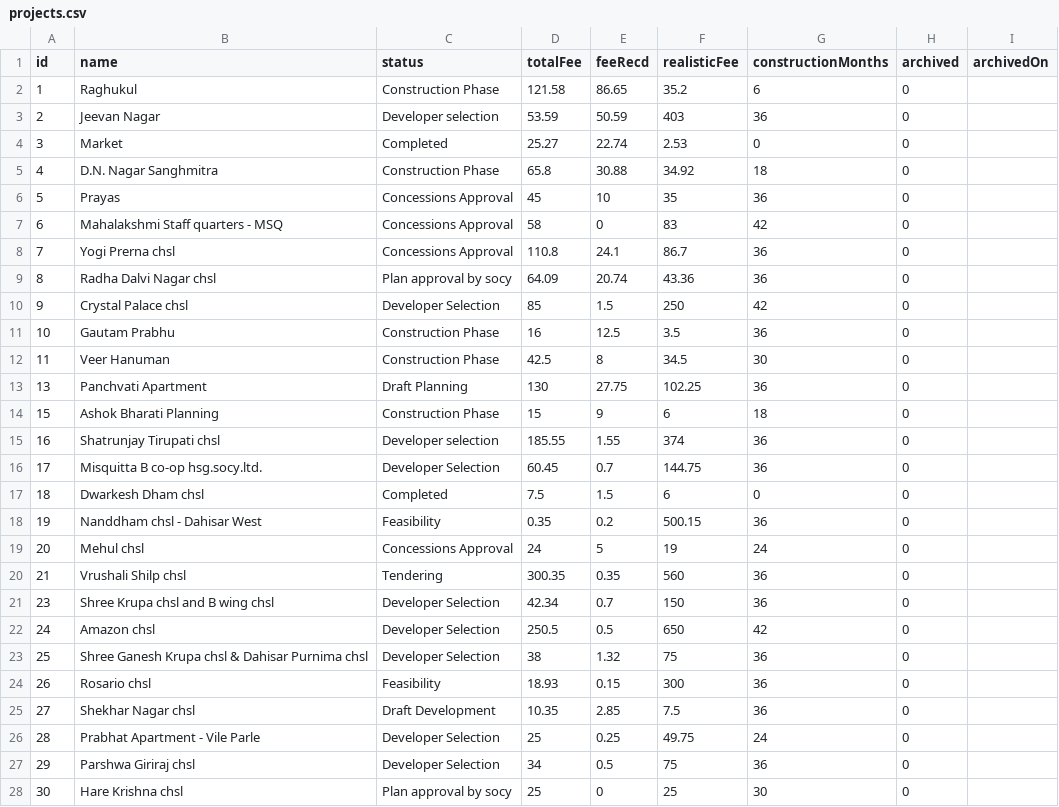
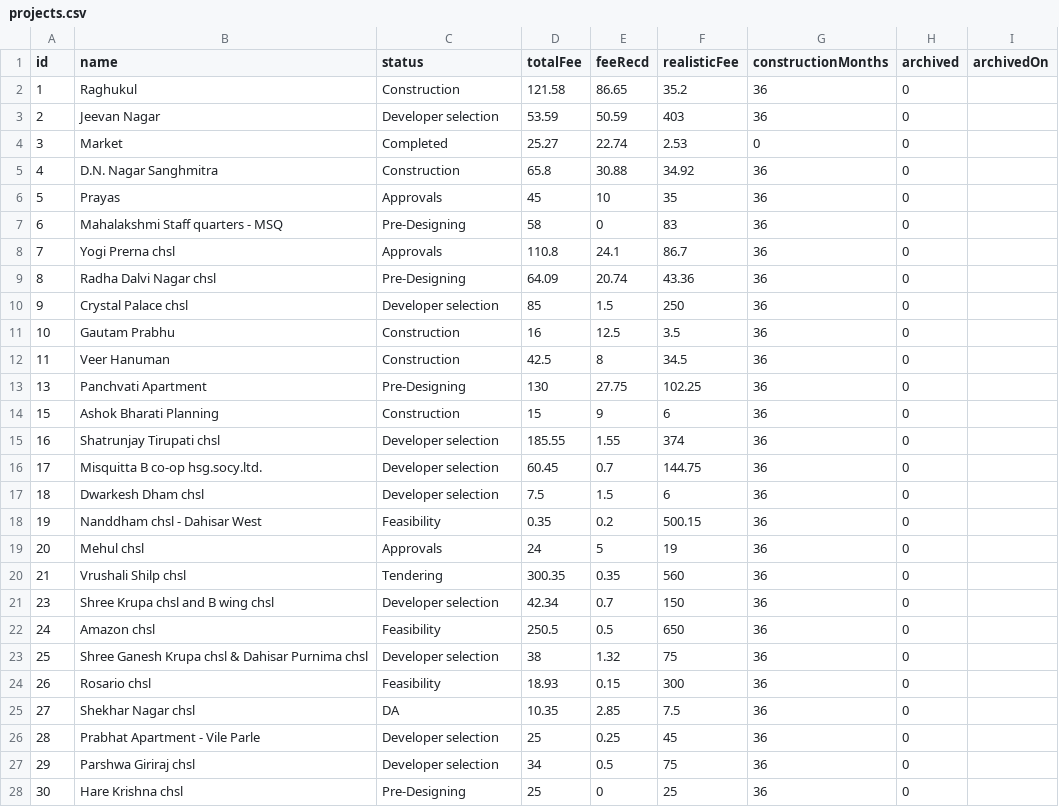
Before and after one commit to architectbharat-png/ABS-Project-Dashboard, a CSV file: projects.csv, drawn as a sheet; only a part is shown; the diff covers the shown part only.

Commit message:
Auto-sync from ABS Project Priority Dashboard

```diff
--- a/projects.csv
+++ b/projects.csv
@@ -1,28 +1,28 @@
 id,name,status,totalFee,feeRecd,realisticFee,constructionMonths,archived,archivedOn
-1,"Raghukul","Construction Phase",121.58,86.65,35.2,6,0,
+1,"Raghukul","Construction",121.58,86.65,35.2,36,0,
 2,"Jeevan Nagar","Developer selection",53.59,50.59,403,36,0,
 3,"Market","Completed",25.27,22.74,2.53,0,0,
-4,"D.N. Nagar Sanghmitra","Construction Phase",65.8,30.88,34.92,18,0,
-5,"Prayas","Concessions Approval",45,10,35,36,0,
-6,"Mahalakshmi Staff quarters - MSQ","Concessions Approval",58,0,83,42,0,
-7,"Yogi Prerna chsl","Concessions Approval",110.8,24.1,86.7,36,0,
-8,"Radha Dalvi Nagar chsl","Plan approval by socy",64.09,20.74,43.36,36,0,
-9,"Crystal Palace chsl","Developer Selection",85,1.5,250,42,0,
-10,"Gautam Prabhu","Construction Phase",16,12.5,3.5,36,0,
-11,"Veer Hanuman","Construction Phase",42.5,8,34.5,30,0,
-13,"Panchvati Apartment","Draft Planning",130,27.75,102.25,36,0,
-15,"Ashok Bharati Planning","Construction Phase",15,9,6,18,0,
+4,"D.N. Nagar Sanghmitra","Construction",65.8,30.88,34.92,36,0,
+5,"Prayas","Approvals",45,10,35,36,0,
+6,"Mahalakshmi Staff quarters - MSQ","Pre-Designing",58,0,83,36,0,
+7,"Yogi Prerna chsl","Approvals",110.8,24.1,86.7,36,0,
+8,"Radha Dalvi Nagar chsl","Pre-Designing",64.09,20.74,43.36,36,0,
+9,"Crystal Palace chsl","Developer selection",85,1.5,250,36,0,
+10,"Gautam Prabhu","Construction",16,12.5,3.5,36,0,
+11,"Veer Hanuman","Construction",42.5,8,34.5,36,0,
+13,"Panchvati Apartment","Pre-Designing",130,27.75,102.25,36,0,
+15,"Ashok Bharati Planning","Construction",15,9,6,36,0,
 16,"Shatrunjay Tirupati chsl","Developer selection",185.55,1.55,374,36,0,
-17,"Misquitta B co-op hsg.socy.ltd.","Developer Selection",60.45,0.7,144.75,36,0,
-18,"Dwarkesh Dham chsl","Completed",7.5,1.5,6,0,0,
+17,"Misquitta B co-op hsg.socy.ltd.","Developer selection",60.45,0.7,144.75,36,0,
+18,"Dwarkesh Dham chsl","Developer selection",7.5,1.5,6,36,0,
 19,"Nanddham chsl - Dahisar West","Feasibility",0.35,0.2,500.15,36,0,
-20,"Mehul chsl","Concessions Approval",24,5,19,24,0,
+20,"Mehul chsl","Approvals",24,5,19,36,0,
 21,"Vrushali Shilp chsl","Tendering",300.35,0.35,560,36,0,
-23,"Shree Krupa chsl and B wing chsl","Developer Selection",42.34,0.7,150,36,0,
-24,"Amazon chsl","Developer Selection",250.5,0.5,650,42,0,
-25,"Shree Ganesh Krupa chsl & Dahisar Purnima chsl","Developer Selection",38,1.32,75,36,0,
+23,"Shree Krupa chsl and B wing chsl","Developer selection",42.34,0.7,150,36,0,
+24,"Amazon chsl","Feasibility",250.5,0.5,650,36,0,
+25,"Shree Ganesh Krupa chsl & Dahisar Purnima chsl","Developer selection",38,1.32,75,36,0,
 26,"Rosario chsl","Feasibility",18.93,0.15,300,36,0,
-27,"Shekhar Nagar chsl","Draft Development",10.35,2.85,7.5,36,0,
-28,"Prabhat Apartment - Vile Parle","Developer Selection",25,0.25,49.75,24,0,
-29,"Parshwa Giriraj chsl","Developer Selection",34,0.5,75,36,0,
-30,"Hare Krishna chsl","Plan approval by socy",25,0,25,30,0,
+27,"Shekhar Nagar chsl","DA",10.35,2.85,7.5,36,0,
+28,"Prabhat Apartment - Vile Parle","Developer selection",25,0.25,45,36,0,
+29,"Parshwa Giriraj chsl","Developer selection",34,0.5,75,36,0,
+30,"Hare Krishna chsl","Pre-Designing",25,0,25,36,0,
```
Also changed, not shown: 4 edited cells elsewhere in this file.
